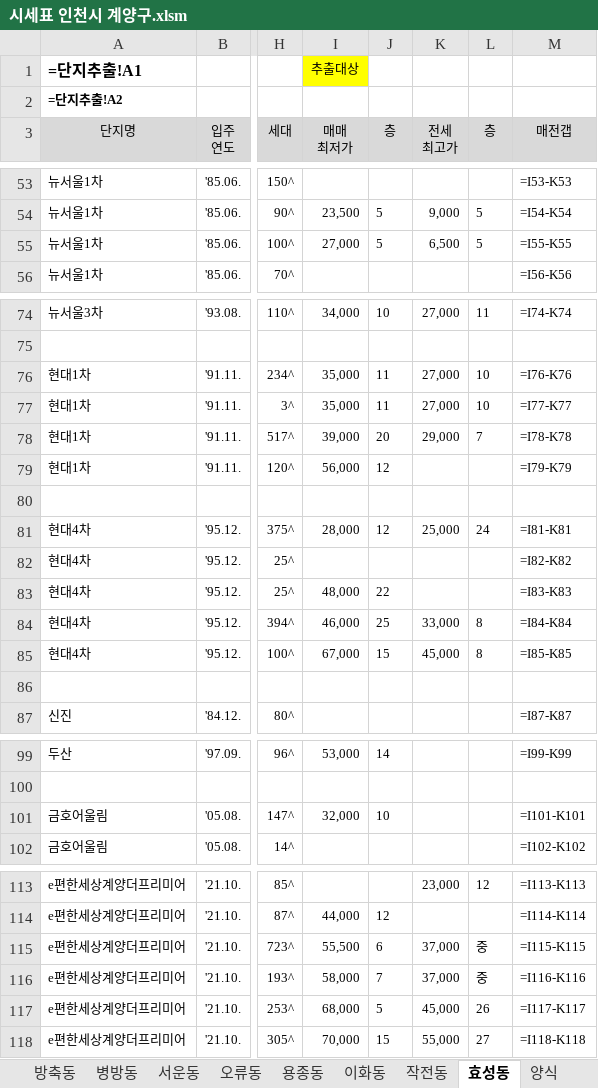
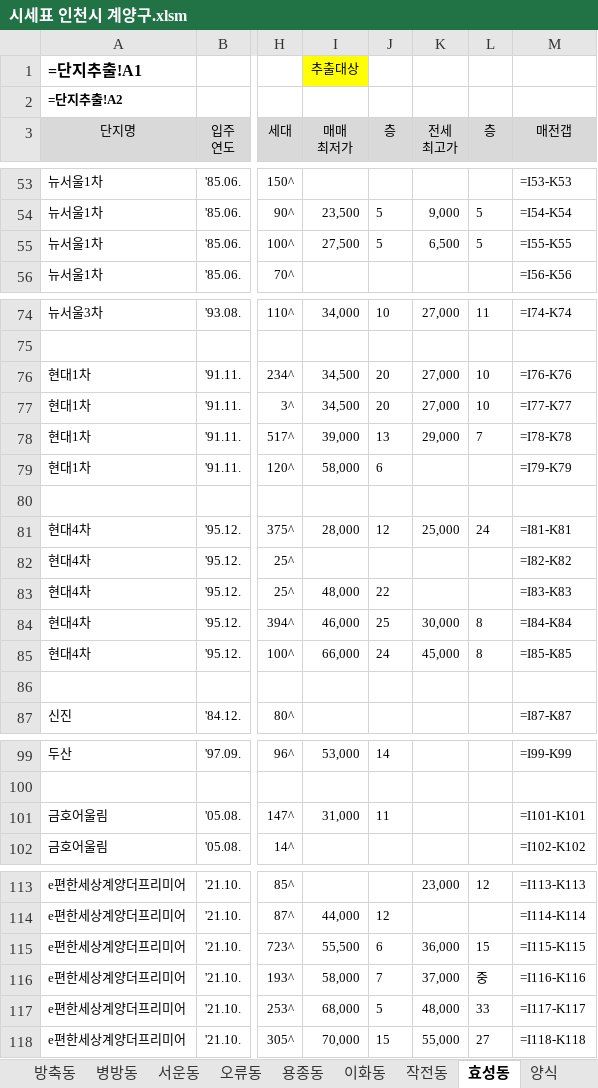
Before and after one commit to minsu-kwon-19/RealEstate, an Excel workbook: 시세표 인천시 계양구.xlsm, sheet 효성동, drawn as a sheet; only a part is shown, gaps mark what is left out; values as stored, in another font and other column widths than the file's, no borders; formulas without a stored value are shown as written; conditional formats not drawn; the diff names each change by its address in the sheet, - before the commit and + after, or states it on an @@ line.

```diff
--- a/시세표 인천시 계양구.xlsm (sheet 효성동)
+++ b/시세표 인천시 계양구.xlsm (sheet 효성동)
-I55 (매매 최저가): 27,000
+I55 (매매 최저가): 27,500
-I76:I77 (매매 최저가): 35,000
+I76:I77 (매매 최저가): 34,500
-J76:J77 (층): 11
+J76:J77 (층): 20
-J78 (층): 20
+J78 (층): 13
-I79 (매매 최저가): 56,000
+I79 (매매 최저가): 58,000
-J79 (층): 12
+J79 (층): 6
-K84 (전세 최고가): 33,000
+K84 (전세 최고가): 30,000
-I85 (매매 최저가): 67,000
+I85 (매매 최저가): 66,000
-J85 (층): 15
+J85 (층): 24
-I101 (매매 최저가): 32,000
+I101 (매매 최저가): 31,000
-J101 (층): 10
+J101 (층): 11
-K115 (전세 최고가): 37,000
+K115 (전세 최고가): 36,000
-L115 (층): 중
+L115 (층): 15
-K117 (전세 최고가): 45,000
+K117 (전세 최고가): 48,000
-L117 (층): 26
+L117 (층): 33
```
Also changed, not shown: sheet 작전동, sheet 계산동, sheet 용종동, sheet 이화동, sheet 병방동, sheet 방축동, 3 more sheets, 0. 엑셀시세표_양식.xlsm, 시세표 원주시.xlsm, 40 other files.
